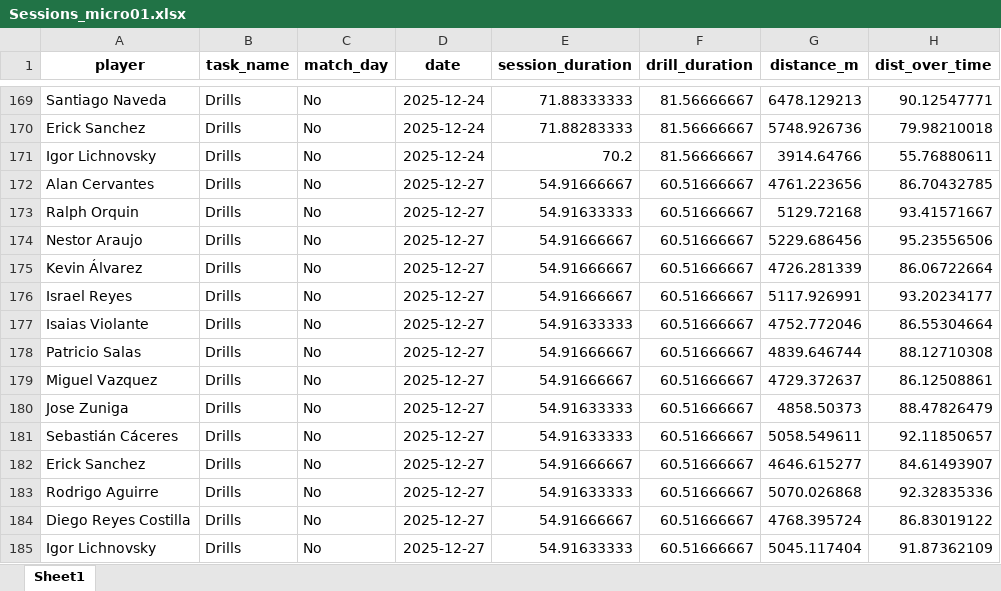
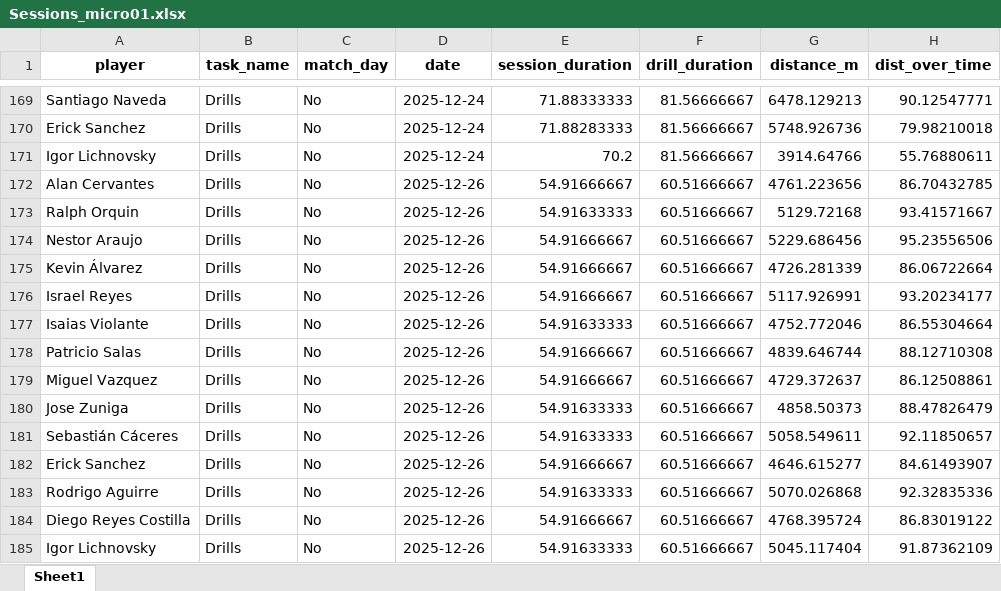
Before and after one commit to mr2293/club_america_dashboard, an Excel workbook: data/Sessions_micro01.xlsx, sheet Sheet1, drawn as a sheet; only a part is shown, gaps mark what is left out; values as stored, in another font and other column widths than the file's, no borders; the diff covers the shown part only; the diff names each change by its address in the sheet, - before the commit and + after, or states it on an @@ line.

```diff
--- a/data/Sessions_micro01.xlsx (sheet Sheet1)
+++ b/data/Sessions_micro01.xlsx (sheet Sheet1)
-D172:D185 (date): 2025-12-27
+D172:D185 (date): 2025-12-26
```
Also changed, not shown: 59 added rows and 369 edited cells elsewhere in this sheet.
